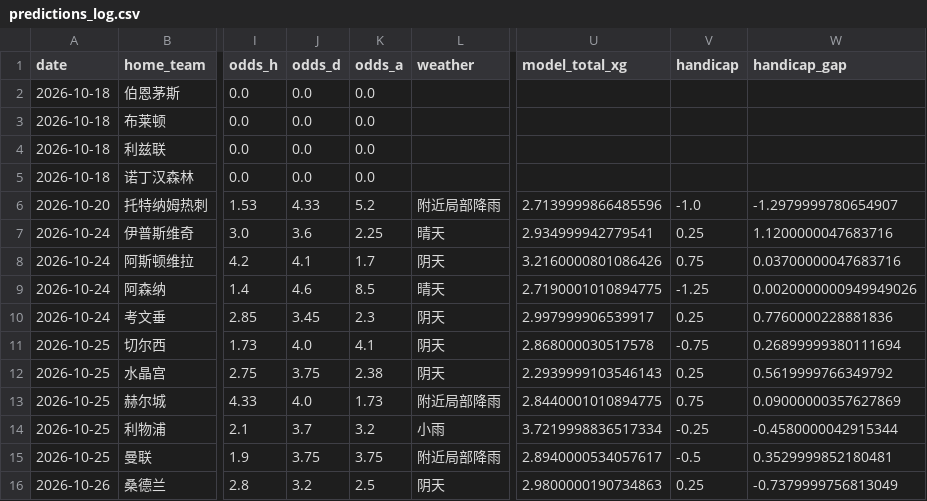
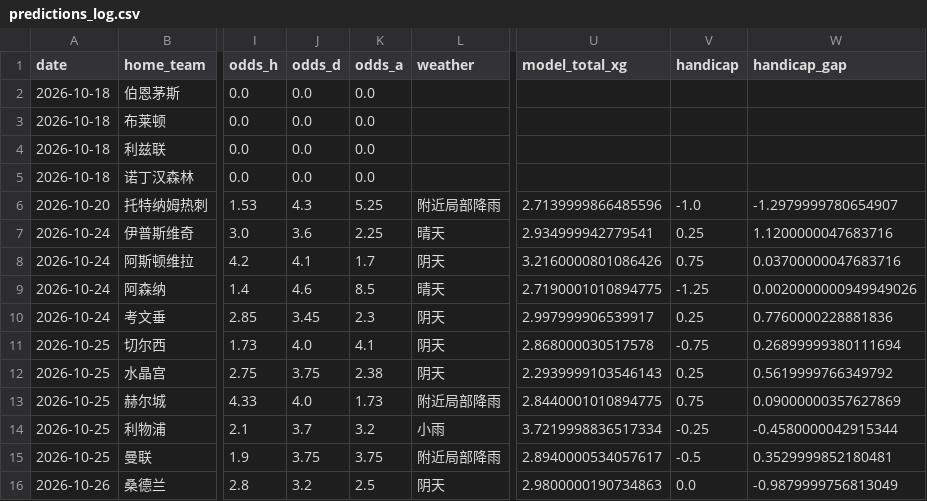
Before and after one commit to kejiqun/epl-prediction, a CSV file: predictions_log.csv, drawn as a sheet; only a part is shown, gaps mark what is left out; the diff names each change by its address in the sheet, - before the commit and + after, or states it on an @@ line.

```diff
--- a/predictions_log.csv
+++ b/predictions_log.csv
-J6 (odds_d): 4.33
+J6 (odds_d): 4.3
-K6 (odds_a): 5.2
+K6 (odds_a): 5.25
-V16 (handicap): 0.25
+V16 (handicap): 0.0
-W16 (handicap_gap): -0.7379999756813049
+W16 (handicap_gap): -0.9879999756813049
```
Also changed, not shown: odds_history.csv, 4 other files.
